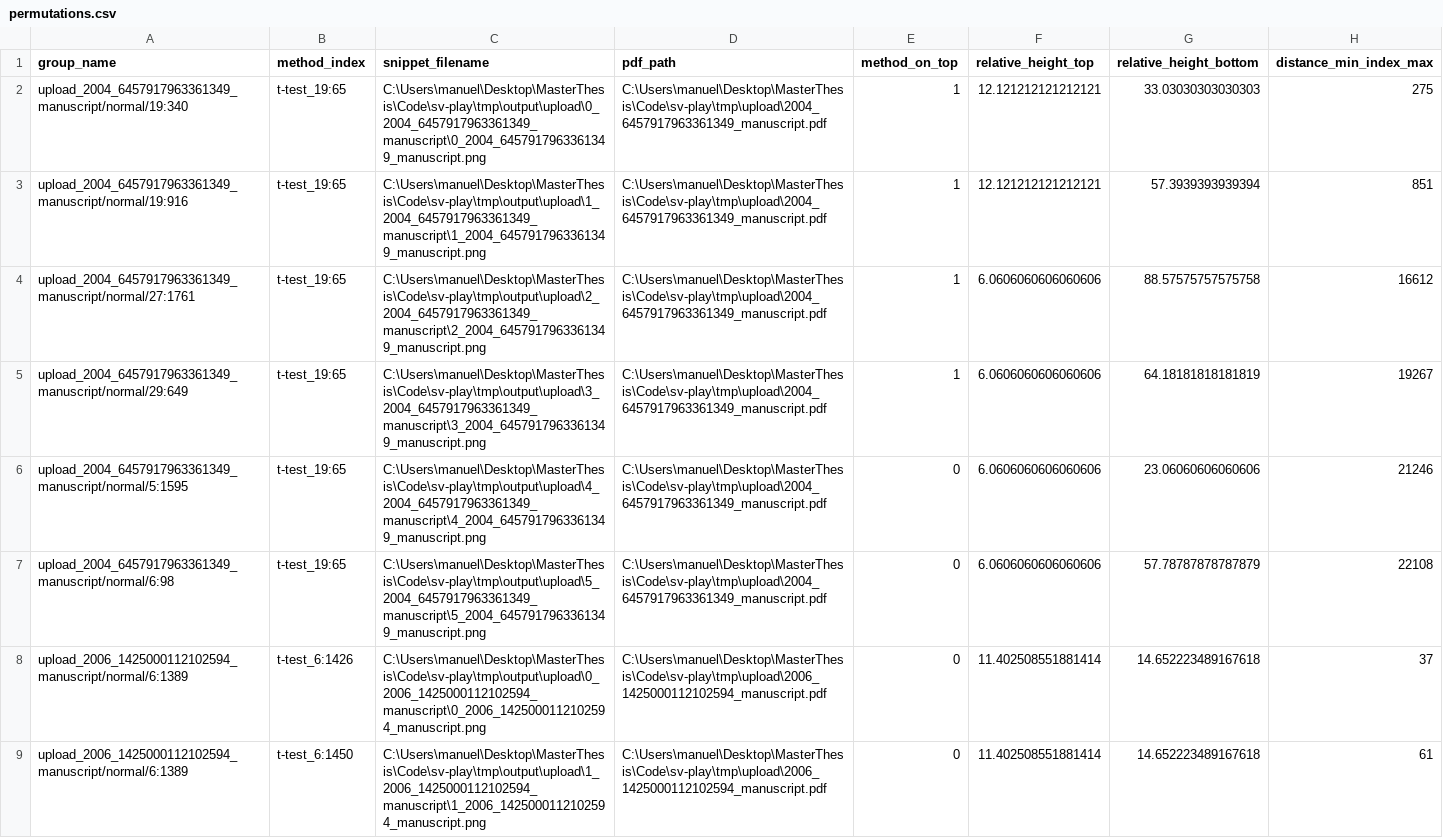
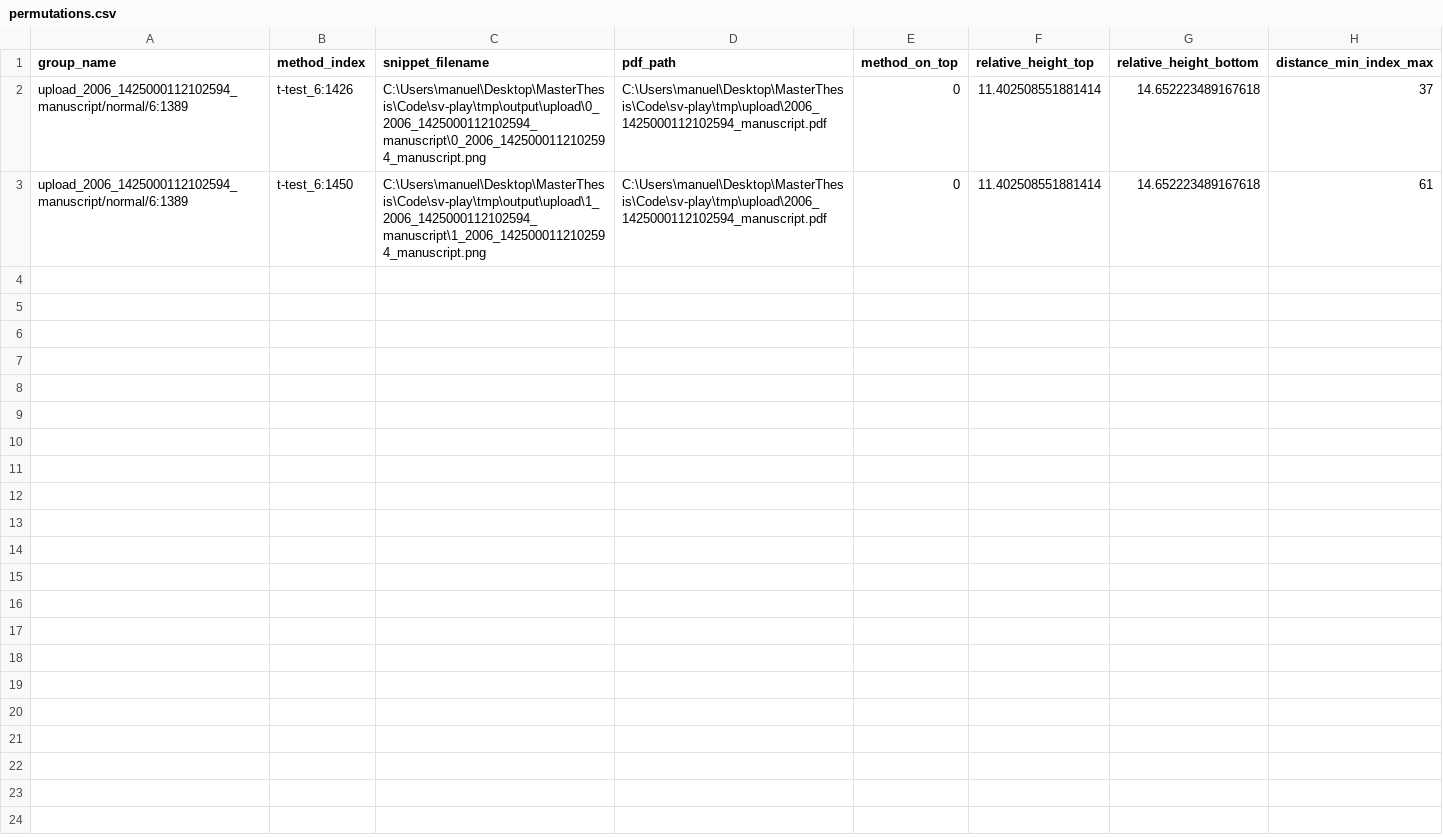
Before and after one commit to manuelroesch/PaperValidator, a CSV file: tmp/permutations.csv, drawn as a sheet; the diff names each change by its address in the sheet, - before the commit and + after, or states it on an @@ line.

```diff
--- a/tmp/permutations.csv
+++ b/tmp/permutations.csv
-row 2: upload_2004_6457917963361349_manuscript/normal/19:340 | t-test_19:65 | C:\Users\manuel\Desktop\MasterThesis\Code\sv-play\tmp\output\upload\0_2004_6457917963361349_manuscript\0_2004_6457917963361349_manuscript.png | C:\Users\manuel\Desktop\MasterThesis\Code\sv-play\tmp\upload\2004_6457917963361349_manuscript.pdf | 1 | 12.121212121212121 | 33.03030303030303 | 275
-row 3: upload_2004_6457917963361349_manuscript/normal/19:916 | t-test_19:65 | C:\Users\manuel\Desktop\MasterThesis\Code\sv-play\tmp\output\upload\1_2004_6457917963361349_manuscript\1_2004_6457917963361349_manuscript.png | C:\Users\manuel\Desktop\MasterThesis\Code\sv-play\tmp\upload\2004_6457917963361349_manuscript.pdf | 1 | 12.121212121212121 | 57.3939393939394 | 851
-row 4: upload_2004_6457917963361349_manuscript/normal/27:1761 | t-test_19:65 | C:\Users\manuel\Desktop\MasterThesis\Code\sv-play\tmp\output\upload\2_2004_6457917963361349_manuscript\2_2004_6457917963361349_manuscript.png | C:\Users\manuel\Desktop\MasterThesis\Code\sv-play\tmp\upload\2004_6457917963361349_manuscript.pdf | 1 | 6.0606060606060606 | 88.57575757575758 | 16612
-row 5: upload_2004_6457917963361349_manuscript/normal/29:649 | t-test_19:65 | C:\Users\manuel\Desktop\MasterThesis\Code\sv-play\tmp\output\upload\3_2004_6457917963361349_manuscript\3_2004_6457917963361349_manuscript.png | C:\Users\manuel\Desktop\MasterThesis\Code\sv-play\tmp\upload\2004_6457917963361349_manuscript.pdf | 1 | 6.0606060606060606 | 64.18181818181819 | 19267
-row 6: upload_2004_6457917963361349_manuscript/normal/5:1595 | t-test_19:65 | C:\Users\manuel\Desktop\MasterThesis\Code\sv-play\tmp\output\upload\4_2004_6457917963361349_manuscript\4_2004_6457917963361349_manuscript.png | C:\Users\manuel\Desktop\MasterThesis\Code\sv-play\tmp\upload\2004_6457917963361349_manuscript.pdf | 0 | 6.0606060606060606 | 23.06060606060606 | 21246
-row 7: upload_2004_6457917963361349_manuscript/normal/6:98 | t-test_19:65 | C:\Users\manuel\Desktop\MasterThesis\Code\sv-play\tmp\output\upload\5_2004_6457917963361349_manuscript\5_2004_6457917963361349_manuscript.png | C:\Users\manuel\Desktop\MasterThesis\Code\sv-play\tmp\upload\2004_6457917963361349_manuscript.pdf | 0 | 6.0606060606060606 | 57.78787878787879 | 22108
```
Also changed, not shown: 1 other file.
